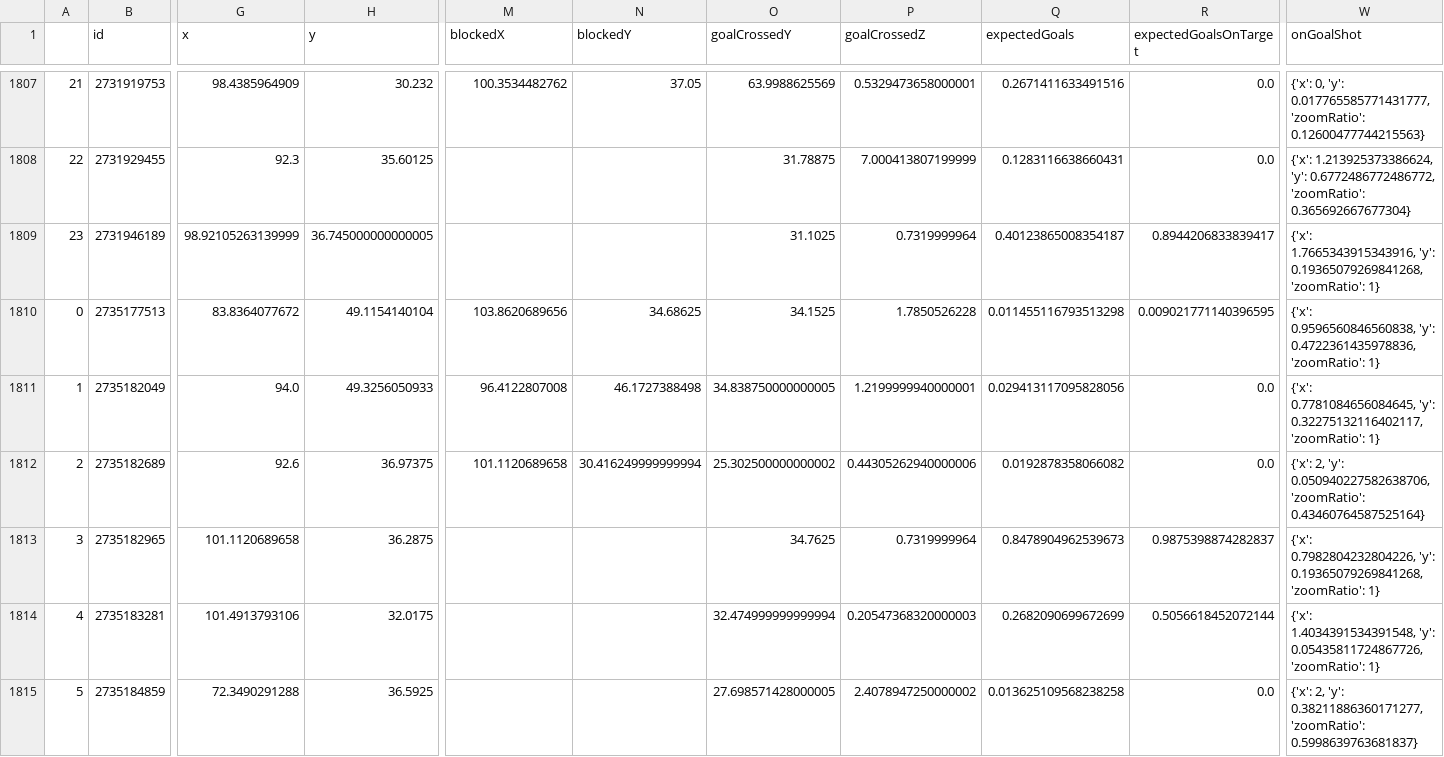
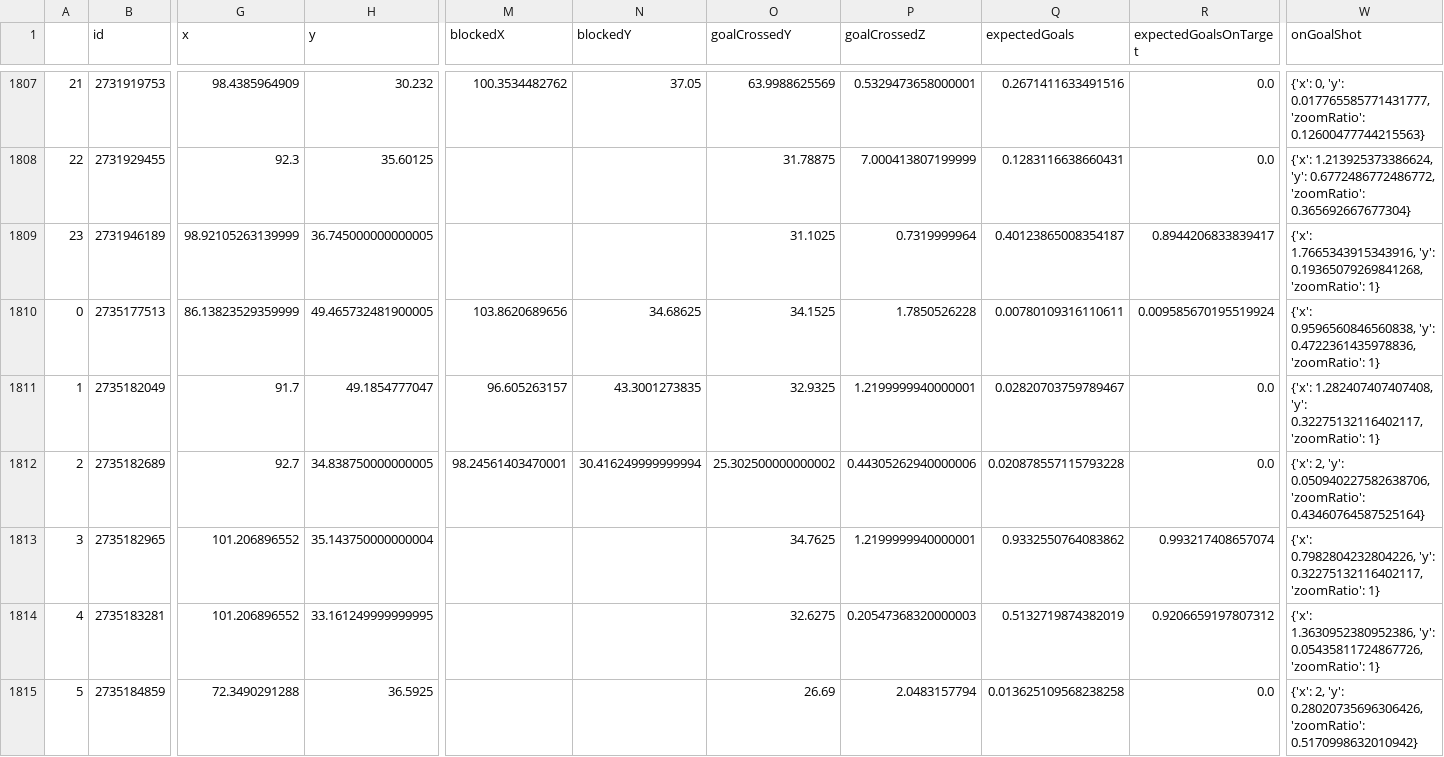
Before and after one commit to kovacs5/fotmob_csv, a CSV file: stsl_final.csv, drawn as a sheet; only a part is shown, gaps mark what is left out; the diff covers the shown part only; the diff names each change by its address in the sheet, - before the commit and + after, or states it on an @@ line.

```diff
--- a/stsl_final.csv
+++ b/stsl_final.csv
-G1810 (x): 83.8364077672
+G1810 (x): 86.13823529359999
-H1810 (y): 49.1154140104
+H1810 (y): 49.465732481900005
-Q1810 (expectedGoals): 0.011455116793513298
+Q1810 (expectedGoals): 0.00780109316110611
-R1810 (expectedGoalsOnTarget): 0.009021771140396595
+R1810 (expectedGoalsOnTarget): 0.009585670195519924
-G1811 (x): 94.0
+G1811 (x): 91.7
-H1811 (y): 49.3256050933
+H1811 (y): 49.1854777047
-M1811 (blockedX): 96.4122807008
+M1811 (blockedX): 96.605263157
-N1811 (blockedY): 46.1727388498
+N1811 (blockedY): 43.3001273835
-O1811 (goalCrossedY): 34.838750000000005
+O1811 (goalCrossedY): 32.9325
-Q1811 (expectedGoals): 0.029413117095828056
+Q1811 (expectedGoals): 0.02820703759789467
-W1811 (onGoalShot): {'x': 0.7781084656084645, 'y': 0.32275132116402117,…
+W1811 (onGoalShot): {'x': 1.282407407407408, 'y': 0.32275132116402117,…
-G1812 (x): 92.6
+G1812 (x): 92.7
-H1812 (y): 36.97375
+H1812 (y): 34.838750000000005
-M1812 (blockedX): 101.1120689658
+M1812 (blockedX): 98.24561403470001
-Q1812 (expectedGoals): 0.0192878358066082
+Q1812 (expectedGoals): 0.020878557115793228
-G1813 (x): 101.1120689658
+G1813 (x): 101.206896552
-H1813 (y): 36.2875
+H1813 (y): 35.143750000000004
-P1813 (goalCrossedZ): 0.7319999964
+P1813 (goalCrossedZ): 1.2199999940000001
-Q1813 (expectedGoals): 0.8478904962539673
+Q1813 (expectedGoals): 0.9332550764083862
-R1813 (expectedGoalsOnTarget): 0.9875398874282837
+R1813 (expectedGoalsOnTarget): 0.993217408657074
-W1813 (onGoalShot): …0.7982804232804226, 'y': 0.19365079269841268, 'zoomRatio': 1}
+W1813 (onGoalShot): …0.7982804232804226, 'y': 0.32275132116402117, 'zoomRatio': 1}
-G1814 (x): 101.4913793106
+G1814 (x): 101.206896552
-H1814 (y): 32.0175
+H1814 (y): 33.161249999999995
-O1814 (goalCrossedY): 32.474999999999994
+O1814 (goalCrossedY): 32.6275
-Q1814 (expectedGoals): 0.2682090699672699
+Q1814 (expectedGoals): 0.5132719874382019
-R1814 (expectedGoalsOnTarget): 0.5056618452072144
+R1814 (expectedGoalsOnTarget): 0.9206659197807312
-W1814 (onGoalShot): {'x': 1.4034391534391548, 'y': 0.05435811724867726,…
+W1814 (onGoalShot): {'x': 1.3630952380952386, 'y': 0.05435811724867726,…
-O1815 (goalCrossedY): 27.698571428000005
+O1815 (goalCrossedY): 26.69
-P1815 (goalCrossedZ): 2.4078947250000002
+P1815 (goalCrossedZ): 2.0483157794
-W1815 (onGoalShot): …2, 'y': 0.38211886360171277, 'zoomRatio': 0.5998639763681837}
+W1815 (onGoalShot): …2, 'y': 0.28020735696306426, 'zoomRatio': 0.5170998632010942}
```
Also changed, not shown: 36 edited cells elsewhere in this file.
